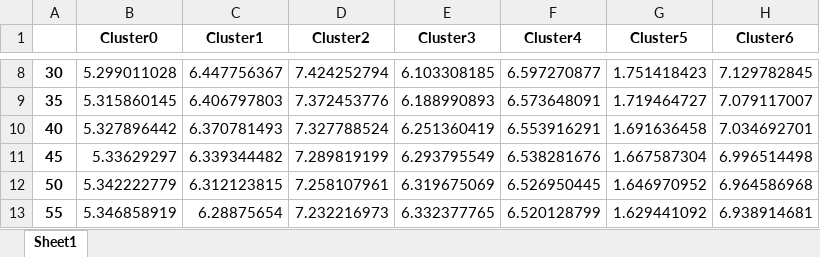
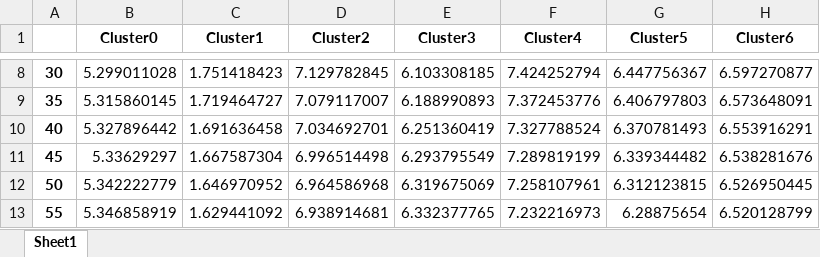
Before and after one commit to SchalkeFelix/Masterarbeit1, an Excel workbook: beispieltage.xlsx, sheet Sheet1, drawn as a sheet; only a part is shown, gaps mark what is left out; values as stored, in another font and other column widths than the file's, no borders; the diff covers the shown part only; the diff names each change by its address in the sheet, - before the commit and + after, or states it on an @@ line.

```diff
--- a/beispieltage.xlsx (sheet Sheet1)
+++ b/beispieltage.xlsx (sheet Sheet1)
-C8 (Cluster1): 6.447756367
+C8 (Cluster1): 1.751418423
-D8 (Cluster2): 7.424252794
+D8 (Cluster2): 7.129782845
-F8 (Cluster4): 6.597270877
+F8 (Cluster4): 7.424252794
-G8 (Cluster5): 1.751418423
+G8 (Cluster5): 6.447756367
-H8 (Cluster6): 7.129782845
+H8 (Cluster6): 6.597270877
-C9 (Cluster1): 6.406797803
+C9 (Cluster1): 1.719464727
-D9 (Cluster2): 7.372453776
+D9 (Cluster2): 7.079117007
-F9 (Cluster4): 6.573648091
+F9 (Cluster4): 7.372453776
-G9 (Cluster5): 1.719464727
+G9 (Cluster5): 6.406797803
-H9 (Cluster6): 7.079117007
+H9 (Cluster6): 6.573648091
-C10 (Cluster1): 6.370781493
+C10 (Cluster1): 1.691636458
-D10 (Cluster2): 7.327788524
+D10 (Cluster2): 7.034692701
-F10 (Cluster4): 6.553916291
+F10 (Cluster4): 7.327788524
-G10 (Cluster5): 1.691636458
+G10 (Cluster5): 6.370781493
-H10 (Cluster6): 7.034692701
+H10 (Cluster6): 6.553916291
-C11 (Cluster1): 6.339344482
+C11 (Cluster1): 1.667587304
-D11 (Cluster2): 7.289819199
+D11 (Cluster2): 6.996514498
-F11 (Cluster4): 6.538281676
+F11 (Cluster4): 7.289819199
-G11 (Cluster5): 1.667587304
+G11 (Cluster5): 6.339344482
-H11 (Cluster6): 6.996514498
+H11 (Cluster6): 6.538281676
-C12 (Cluster1): 6.312123815
+C12 (Cluster1): 1.646970952
-D12 (Cluster2): 7.258107961
+D12 (Cluster2): 6.964586968
-F12 (Cluster4): 6.526950445
+F12 (Cluster4): 7.258107961
-G12 (Cluster5): 1.646970952
+G12 (Cluster5): 6.312123815
-H12 (Cluster6): 6.964586968
+H12 (Cluster6): 6.526950445
-C13 (Cluster1): 6.28875654
+C13 (Cluster1): 1.629441092
-D13 (Cluster2): 7.232216973
+D13 (Cluster2): 6.938914681
-F13 (Cluster4): 6.520128799
+F13 (Cluster4): 7.232216973
-G13 (Cluster5): 1.629441092
+G13 (Cluster5): 6.28875654
-H13 (Cluster6): 6.938914681
+H13 (Cluster6): 6.520128799
```
Also changed, not shown: 1410 edited cells elsewhere in this sheet, LKW_INPUT.xlsx, 23 other files.
